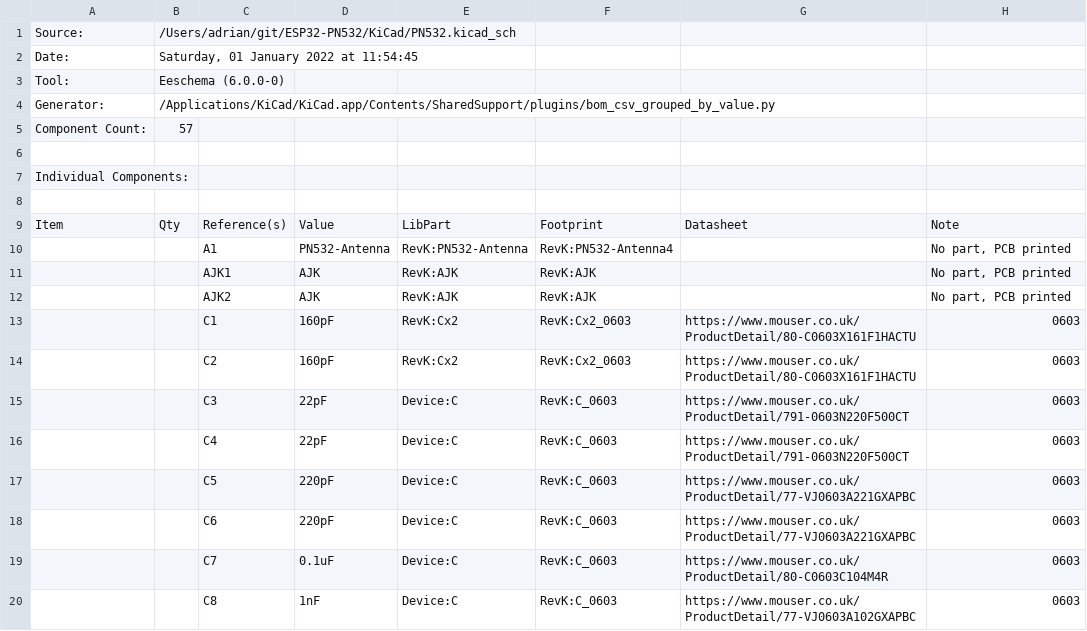
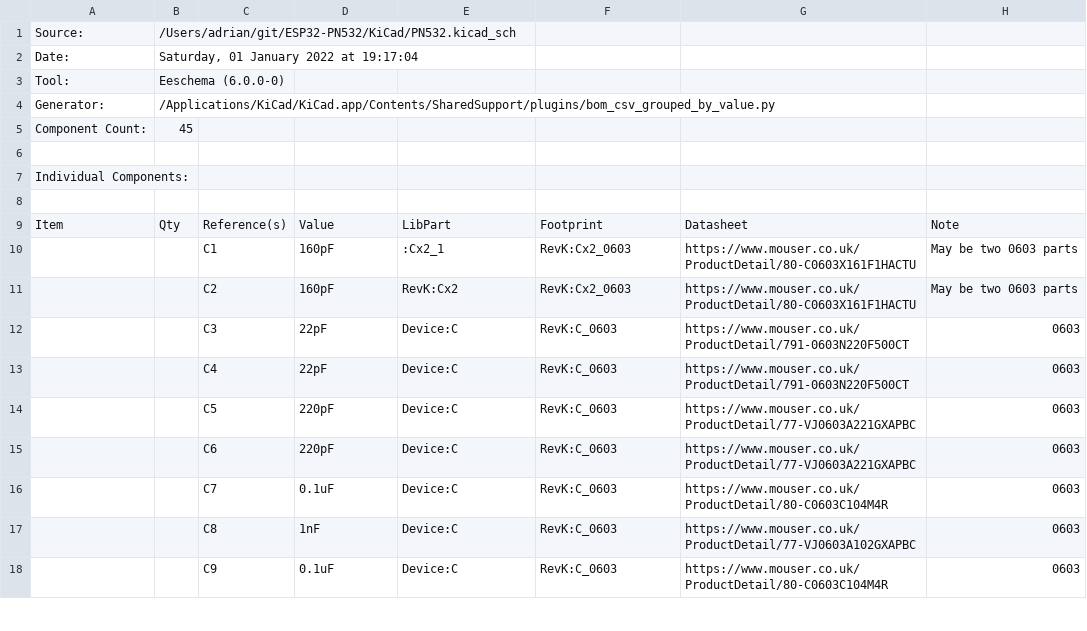
Before and after one commit to revk/ESP32-PN532, a CSV file: KiCad/PN532.csv, drawn as a sheet; only a part is shown; the shorter side is filled out with more unchanged rows; removed rows and columns are numbered as before the commit, all else as after; the diff covers the shown part only; the diff names each change by its address in the sheet, - before the commit and + after, or states it on an @@ line.

```diff
--- a/KiCad/PN532.csv
+++ b/KiCad/PN532.csv
-B2: Saturday, 01 January 2022 at 11:54:45
+B2: Saturday, 01 January 2022 at 19:17:04
-B5: 57
+B5: 45
-row 10:  |  | A1 | PN532-Antenna | RevK:PN532-Antenna | RevK:PN532-Antenna4 |  | No part, PCB printed
-row 11:  |  | AJK1 | AJK | RevK:AJK | RevK:AJK |  | No part, PCB printed
-row 12:  |  | AJK2 | AJK | RevK:AJK | RevK:AJK |  | No part, PCB printed
-E10: RevK:Cx2
+E10: :Cx2_1
-H10:H11: 0603
+H10:H11: May be two 0603 parts
```
Also changed, not shown: 3 added rows, 18 removed rows, 13 edited cells and row numbers in column A elsewhere in this file, 21 other files.
